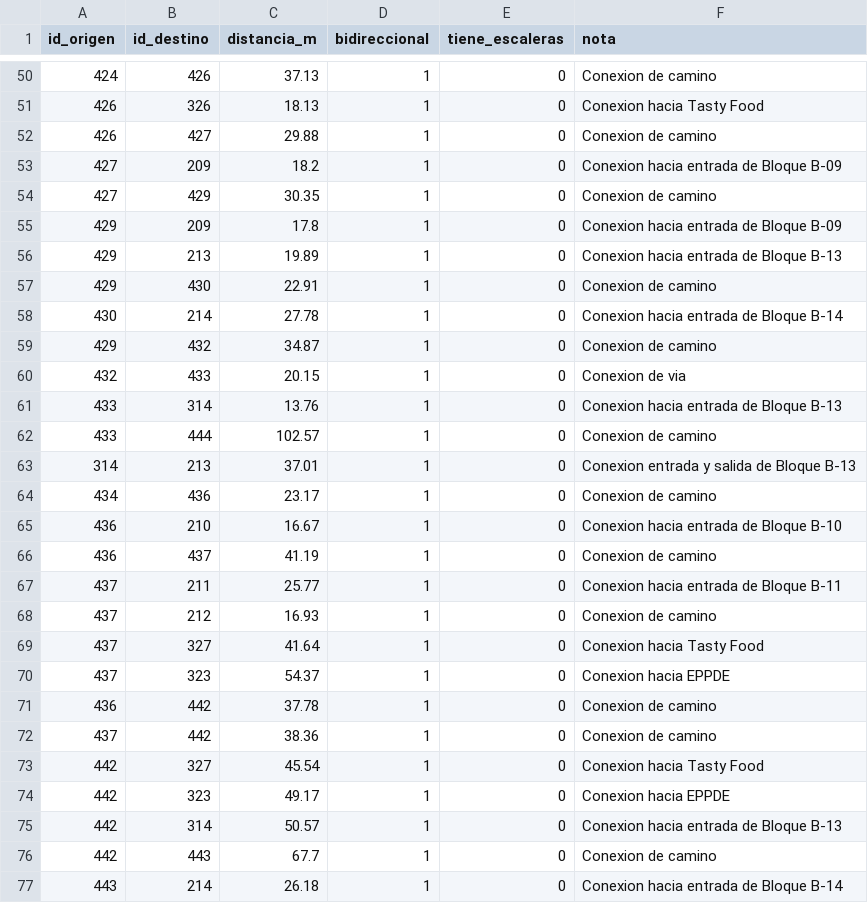
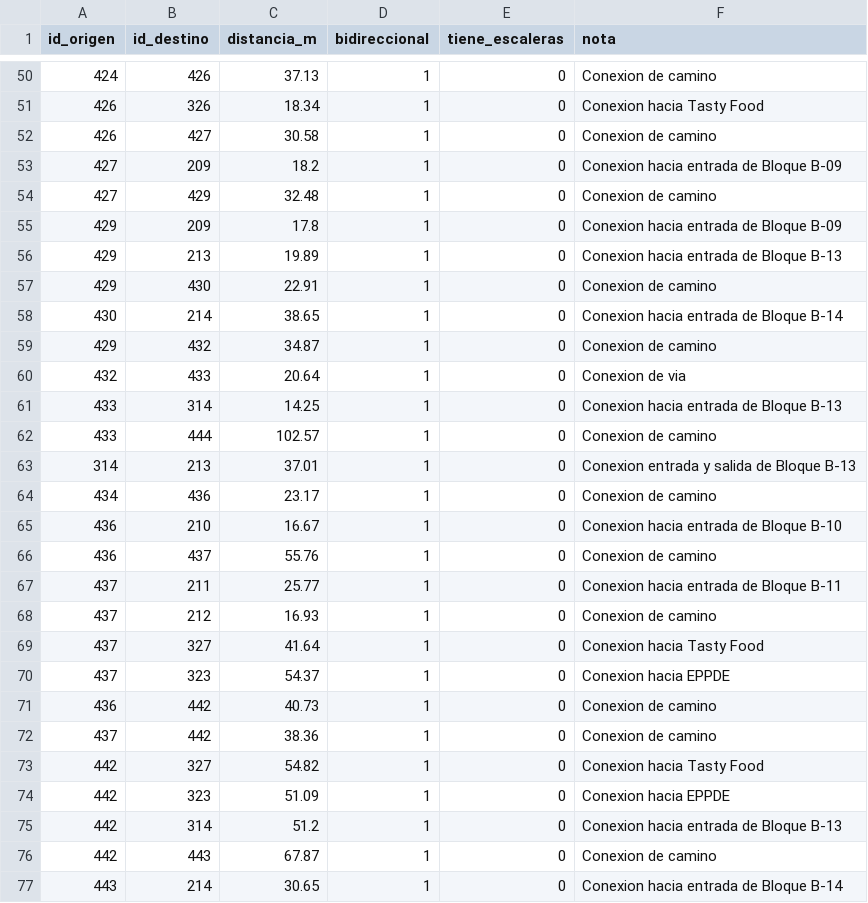
Before and after one commit to WinterPovea/nav-uleam-campus, a CSV file: app/src/main/assets/aristas.csv, drawn as a sheet; only a part is shown, gaps mark what is left out; the diff covers the shown part only.

Commit message:
feat(mapa): caminos y ruta siguen la forma real de las aristas dibujada en QGIS (shapefile), distancias por largo de la forma

```diff
--- a/app/src/main/assets/aristas.csv
+++ b/app/src/main/assets/aristas.csv
@@ -50,6 +50,6 @@ id_origen,id_destino,distancia_m,bidireccional,tiene_escaleras,nota
 424,426,37.13,1,0,Conexion de camino
-426,326,18.13,1,0,Conexion hacia Tasty Food
-426,427,29.88,1,0,Conexion de camino
+426,326,18.34,1,0,Conexion hacia Tasty Food
+426,427,30.58,1,0,Conexion de camino
 427,209,18.2,1,0,Conexion hacia entrada de Bloque B-09
-427,429,30.35,1,0,Conexion de camino
+427,429,32.48,1,0,Conexion de camino
 429,209,17.8,1,0,Conexion hacia entrada de Bloque B-09
@@ -57,6 +57,6 @@ id_origen,id_destino,distancia_m,bidireccional,tiene_escaleras,nota
 429,430,22.91,1,0,Conexion de camino
-430,214,27.78,1,0,Conexion hacia entrada de Bloque B-14
+430,214,38.65,1,0,Conexion hacia entrada de Bloque B-14
 429,432,34.87,1,0,Conexion de camino
-432,433,20.15,1,0,Conexion de via
-433,314,13.76,1,0,Conexion hacia entrada de Bloque B-13
+432,433,20.64,1,0,Conexion de via
+433,314,14.25,1,0,Conexion hacia entrada de Bloque B-13
 433,444,102.57,1,0,Conexion de camino
@@ -65,3 +65,3 @@ id_origen,id_destino,distancia_m,bidireccional,tiene_escaleras,nota
 436,210,16.67,1,0,Conexion hacia entrada de Bloque B-10
-436,437,41.19,1,0,Conexion de camino
+436,437,55.76,1,0,Conexion de camino
 437,211,25.77,1,0,Conexion hacia entrada de Bloque B-11
@@ -70,8 +70,8 @@ id_origen,id_destino,distancia_m,bidireccional,tiene_escaleras,nota
 437,323,54.37,1,0,Conexion hacia EPPDE
-436,442,37.78,1,0,Conexion de camino
+436,442,40.73,1,0,Conexion de camino
 437,442,38.36,1,0,Conexion de camino
-442,327,45.54,1,0,Conexion hacia Tasty Food
-442,323,49.17,1,0,Conexion hacia EPPDE
-442,314,50.57,1,0,Conexion hacia entrada de Bloque B-13
-442,443,67.7,1,0,Conexion de camino
-443,214,26.18,1,0,Conexion hacia entrada de Bloque B-14
+442,327,54.82,1,0,Conexion hacia Tasty Food
+442,323,51.09,1,0,Conexion hacia EPPDE
+442,314,51.2,1,0,Conexion hacia entrada de Bloque B-13
+442,443,67.87,1,0,Conexion de camino
+443,214,30.65,1,0,Conexion hacia entrada de Bloque B-14
```
Also changed, not shown: 93 edited cells elsewhere in this file, 14 other files.
